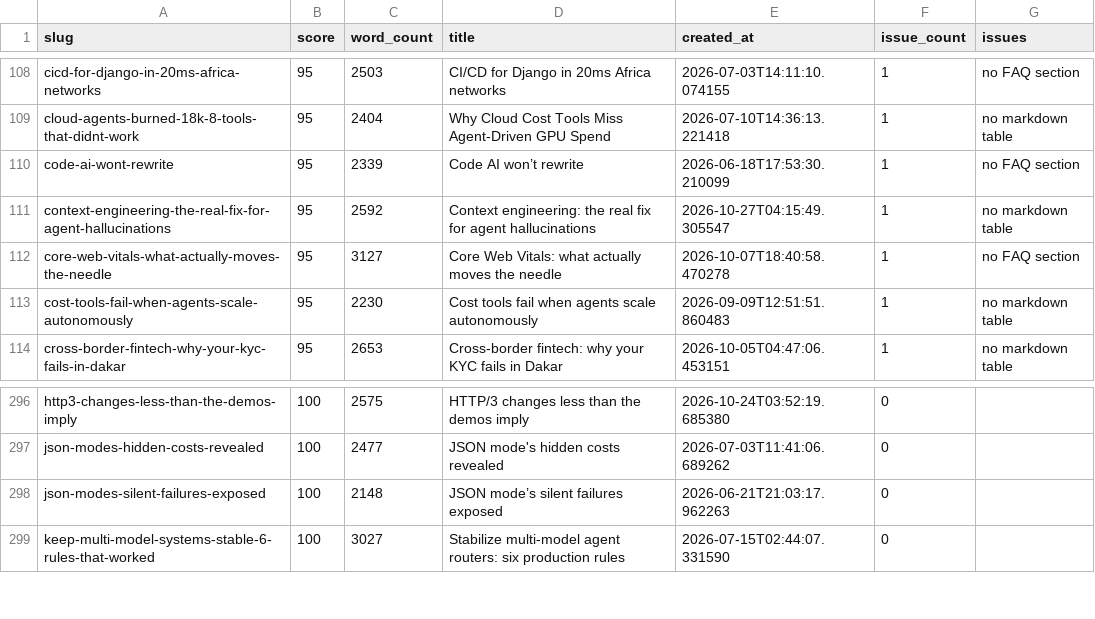
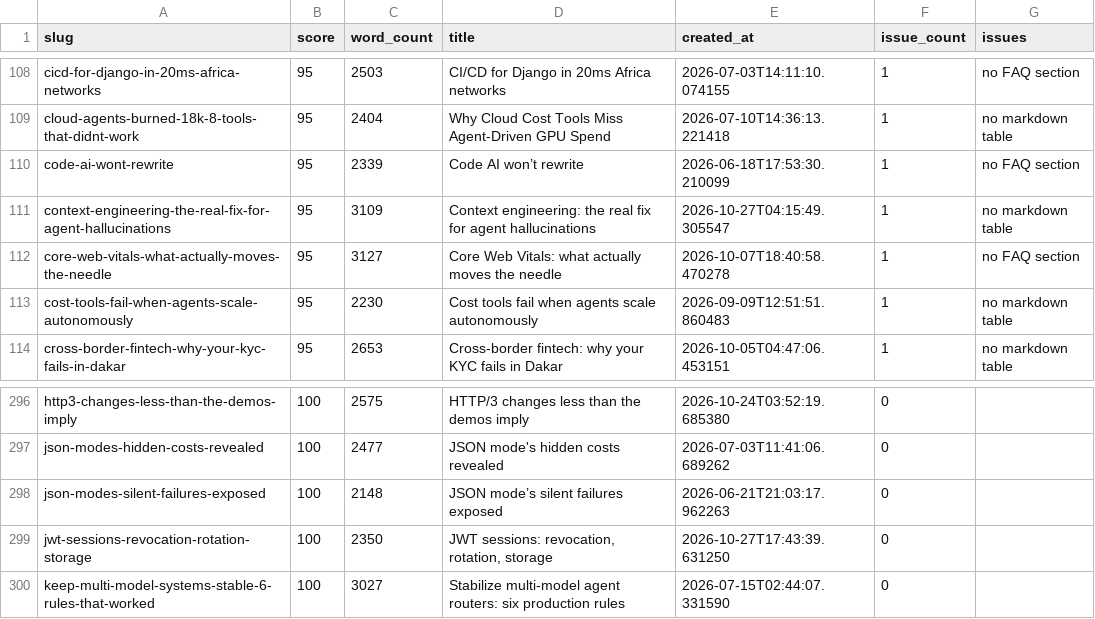
Before and after one commit to kubaik/kubaik.github.io, a CSV file: quality_report_full.csv, drawn as a sheet; only a part is shown, gaps mark what is left out.

```diff
--- a/quality_report_full.csv
+++ b/quality_report_full.csv
@@ -110,3 +110,3 @@ cloud-agents-burned-18k-8-tools-that-didnt-work,95,2404,Why Cloud Cost Tools Mis
 code-ai-wont-rewrite,95,2339,Code AI won’t rewrite,2026-06-18T17:53:30.210099,1,no FAQ section
-context-engineering-the-real-fix-for-agent-hallucinations,95,2592,Context engineering: the real fix for agent hallucinations,2026-10-27T04:15:49.305547,1,no markdown table
+context-engineering-the-real-fix-for-agent-hallucinations,95,3109,Context engineering: the real fix for agent hallucinations,2026-10-27T04:15:49.305547,1,no markdown table
 core-web-vitals-what-actually-moves-the-needle,95,3127,Core Web Vitals: what actually moves the needle,2026-10-07T18:40:58.470278,1,no FAQ section
@@ -298,2 +298,3 @@ json-modes-hidden-costs-revealed,100,2477,JSON mode's hidden costs revealed,2026
 json-modes-silent-failures-exposed,100,2148,JSON mode’s silent failures exposed,2026-06-21T21:03:17.962263,0,
+jwt-sessions-revocation-rotation-storage,100,2350,"JWT sessions: revocation, rotation, storage",2026-10-27T17:43:39.631250,0,
 keep-multi-model-systems-stable-6-rules-that-worked,100,3027,Stabilize multi-model agent routers: six production rules,2026-07-15T02:44:07.331590,0,
```
Also changed, not shown: triage_final/improve.csv, triage_report/verdicts.csv, 52 other files.
